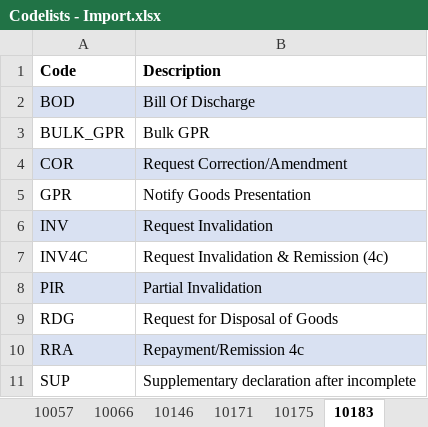
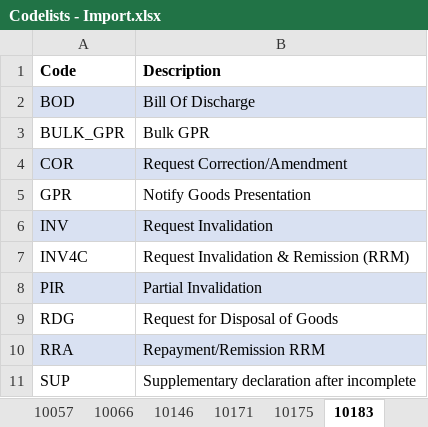
Before and after one commit to skat/dms-public, an Excel workbook: Codelists/Codelists - Import.xlsx, sheet 10183, drawn as a sheet; values as stored, in another font and other column widths than the file's, no borders; the diff names each change by its address in the sheet, - before the commit and + after, or states it on an @@ line.

```diff
--- a/Codelists/Codelists - Import.xlsx (sheet 10183)
+++ b/Codelists/Codelists - Import.xlsx (sheet 10183)
-B7 (Description): Request Invalidation & Remission (4c)
+B7 (Description): Request Invalidation & Remission (RRM)
-B10 (Description): Repayment/Remission 4c
+B10 (Description): Repayment/Remission RRM
```
Also changed, not shown: sheet 10004, sheet 10035, sheet 10272, sheet 10187, sheet 10214, sheet 10057, 3 more sheets.
